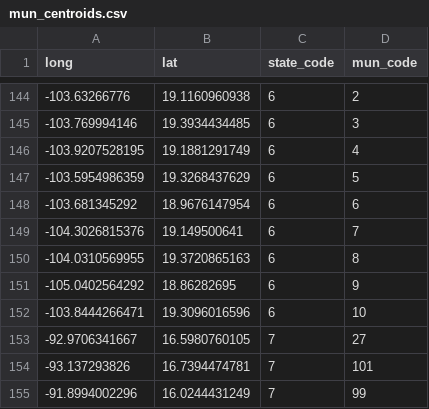
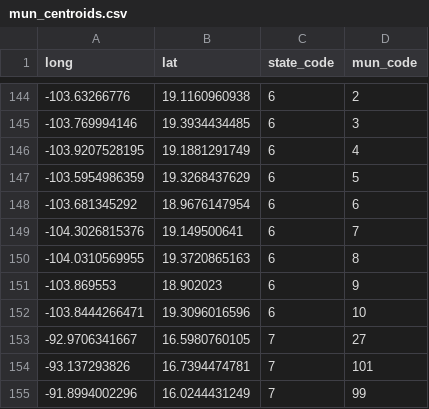
Before and after one commit to cartacode/report-crime, a CSV file: R/data/mun_centroids.csv, drawn as a sheet; only a part is shown, gaps mark what is left out.

Commit message:
tecoman centroid excluding islands

```diff
--- a/R/data/mun_centroids.csv
+++ b/R/data/mun_centroids.csv
@@ -150,3 +150,3 @@ long,lat,state_code,mun_code
 -104.0310569955,19.3720865163,6,8
--105.0402564292,18.86282695,6,9
+-103.869553,18.902023,6,9
 -103.8444266471,19.3096016596,6,10
```
